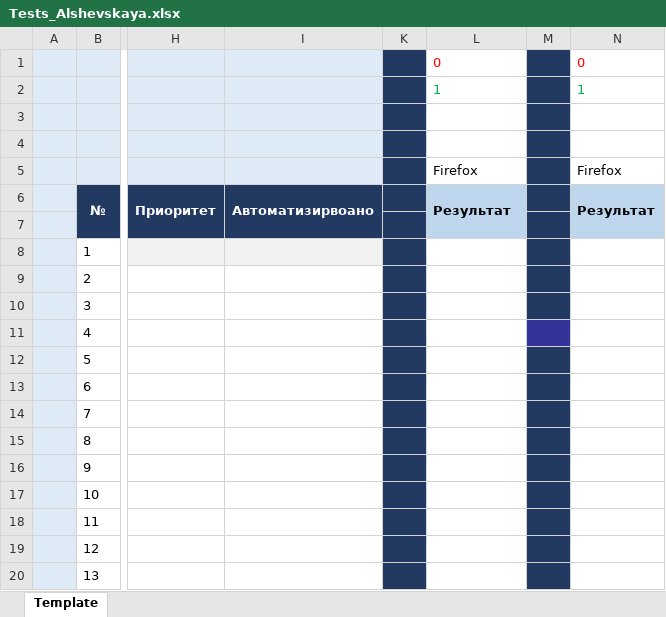
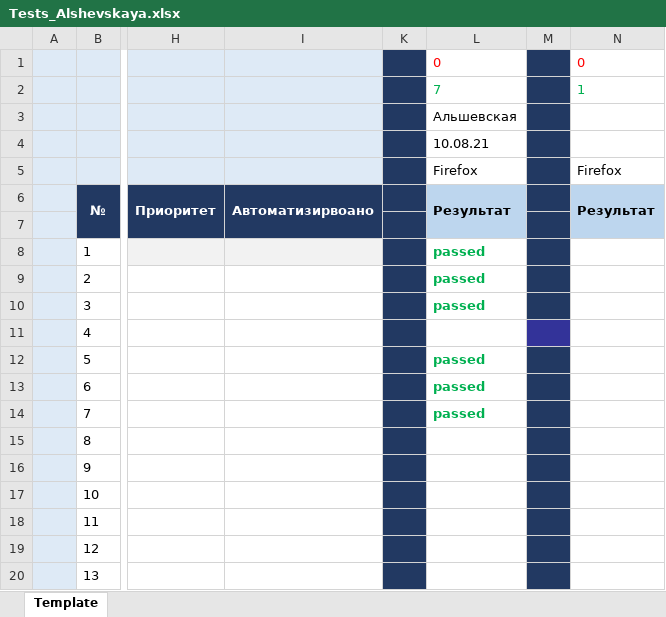
Before and after one commit to Yana2704/My_first_repo, an Excel workbook: Tests_Alshevskaya.xlsx, sheet Template, drawn as a sheet; only a part is shown, gaps mark what is left out; values as stored, in another font and other column widths than the file's, no borders; charts and pictures not drawn; the diff names each change by its address in the sheet, - before the commit and + after, or states it on an @@ line.

Commit message:
Тестирование от 10.08.21
Пройдены первые 7 тестов, 1-3 и 5-7 пройдены. 4 тест на уточнении.

```diff
--- a/Tests_Alshevskaya.xlsx (sheet Template)
+++ b/Tests_Alshevskaya.xlsx (sheet Template)
-L2: 1
+L2: 7
-L3: (empty)
+L3: Альшевская
-L4: (empty)
+L4: 10.08.21
-L8:L10: (empty)
+L8:L10: passed
-L12:L14: (empty)
+L12:L14: passed
```
